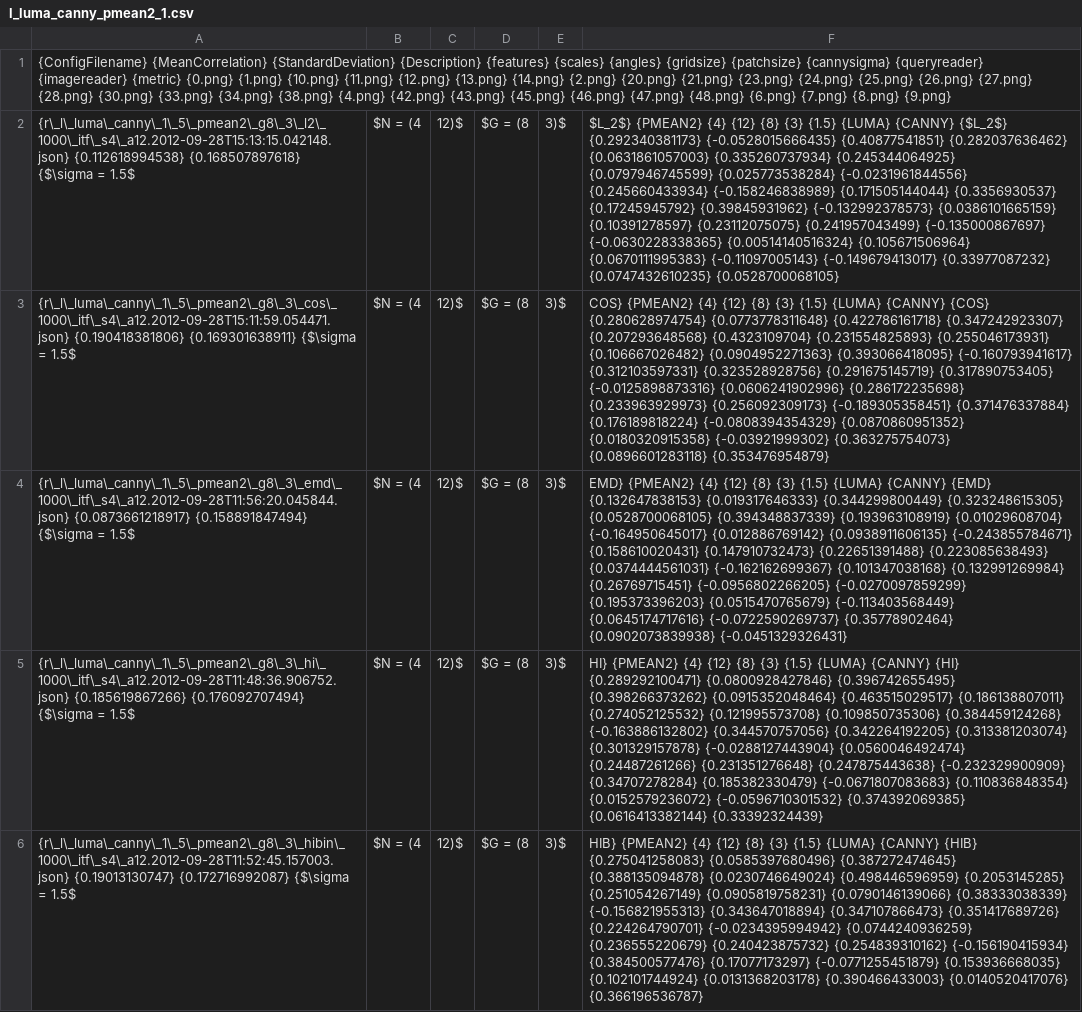
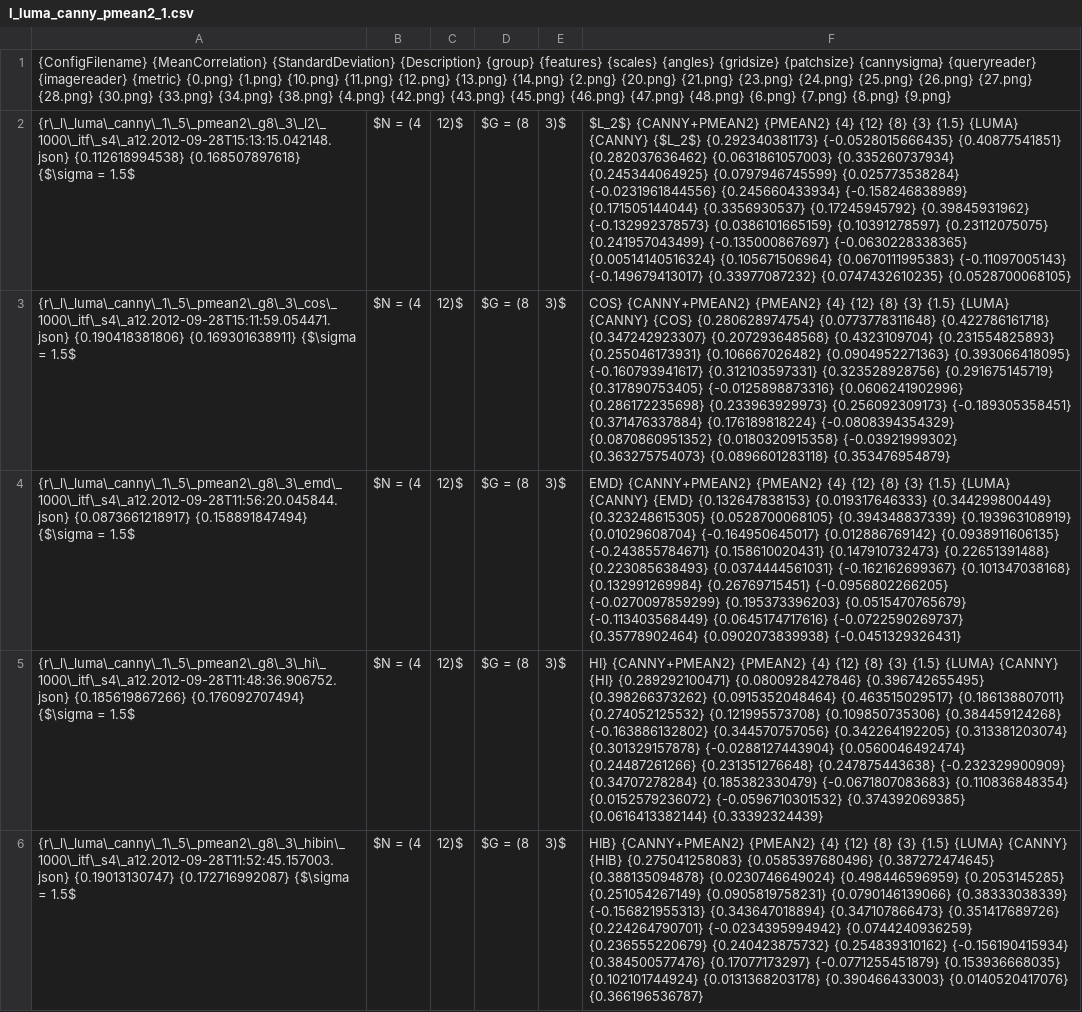
Before and after one commit to weltenwort/diplom, a CSV file: thesis/results/l_luma_canny_pmean2_1.csv, drawn as a sheet; the diff names each change by its address in the sheet, - before the commit and + after, or states it on an @@ line.

```diff
--- a/thesis/results/l_luma_canny_pmean2_1.csv
+++ b/thesis/results/l_luma_canny_pmean2_1.csv
-A1: …{StandardDeviation} {Description} {features} {scales}…
+A1: …{StandardDeviation} {Description} {group} {features} {scales}…
-F2: $L_2$} {PMEAN2} {4}…
+F2: $L_2$} {CANNY+PMEAN2} {PMEAN2} {4}…
-F3: COS} {PMEAN2} {4}…
+F3: COS} {CANNY+PMEAN2} {PMEAN2} {4}…
-F4: EMD} {PMEAN2} {4}…
+F4: EMD} {CANNY+PMEAN2} {PMEAN2} {4}…
-F5: HI} {PMEAN2} {4}…
+F5: HI} {CANNY+PMEAN2} {PMEAN2} {4}…
-F6: HIB} {PMEAN2} {4}…
+F6: HIB} {CANNY+PMEAN2} {PMEAN2} {4}…
```
Also changed, not shown: thesis/results/best_performers.csv, thesis/results/g_luma_canny_mean_1.csv, 20 other files.
